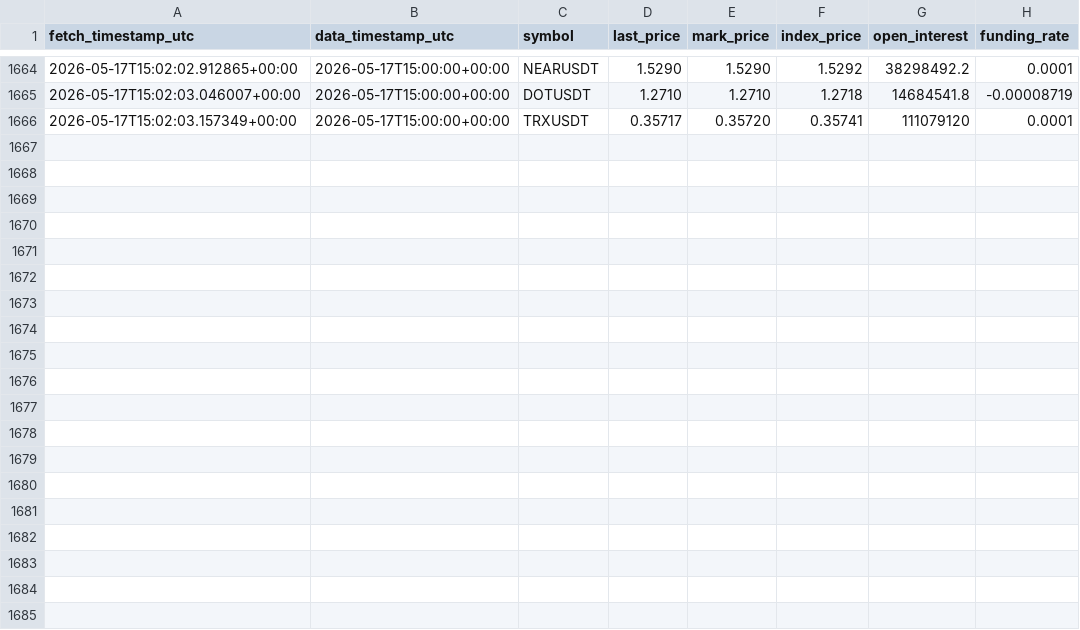
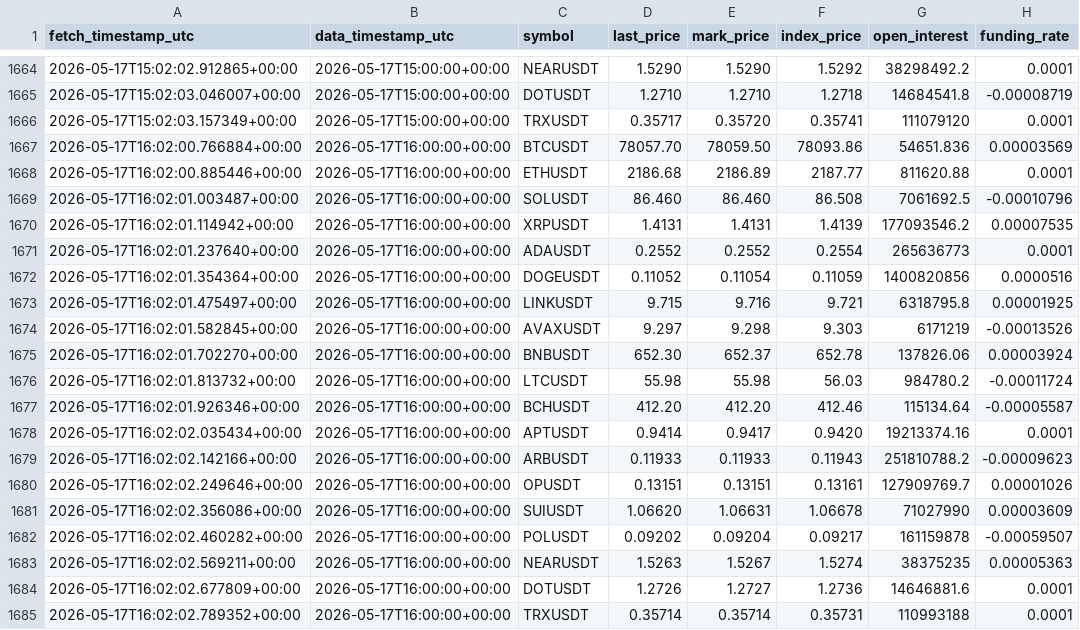
Before and after one commit to Sean11231123/quantcore-forward-observation, a CSV file: data/forward/crypto_derivatives/bybit_hourly.csv, drawn as a sheet; only a part is shown, gaps mark what is left out; the diff names each change by its address in the sheet, - before the commit and + after, or states it on an @@ line.

Commit message:
E2 Pixel4 hourly data update

```diff
--- a/data/forward/crypto_derivatives/bybit_hourly.csv
+++ b/data/forward/crypto_derivatives/bybit_hourly.csv
+row 1667: 2026-05-17T16:02:00.766884+00:00 | 2026-05-17T16:00:00+00:00 | BTCUSDT | 78057.70 | 78059.50 | 78093.86 | 54651.836 | 0.00003569
+row 1668: 2026-05-17T16:02:00.885446+00:00 | 2026-05-17T16:00:00+00:00 | ETHUSDT | 2186.68 | 2186.89 | 2187.77 | 811620.88 | 0.0001
+row 1669: 2026-05-17T16:02:01.003487+00:00 | 2026-05-17T16:00:00+00:00 | SOLUSDT | 86.460 | 86.460 | 86.508 | 7061692.5 | -0.00010796
+row 1670: 2026-05-17T16:02:01.114942+00:00 | 2026-05-17T16:00:00+00:00 | XRPUSDT | 1.4131 | 1.4131 | 1.4139 | 177093546.2 | 0.00007535
+row 1671: 2026-05-17T16:02:01.237640+00:00 | 2026-05-17T16:00:00+00:00 | ADAUSDT | 0.2552 | 0.2552 | 0.2554 | 265636773 | 0.0001
+row 1672: 2026-05-17T16:02:01.354364+00:00 | 2026-05-17T16:00:00+00:00 | DOGEUSDT | 0.11052 | 0.11054 | 0.11059 | 1400820856 | 0.0000516
+row 1673: 2026-05-17T16:02:01.475497+00:00 | 2026-05-17T16:00:00+00:00 | LINKUSDT | 9.715 | 9.716 | 9.721 | 6318795.8 | 0.00001925
+row 1674: 2026-05-17T16:02:01.582845+00:00 | 2026-05-17T16:00:00+00:00 | AVAXUSDT | 9.297 | 9.298 | 9.303 | 6171219 | -0.00013526
+row 1675: 2026-05-17T16:02:01.702270+00:00 | 2026-05-17T16:00:00+00:00 | BNBUSDT | 652.30 | 652.37 | 652.78 | 137826.06 | 0.00003924
+row 1676: 2026-05-17T16:02:01.813732+00:00 | 2026-05-17T16:00:00+00:00 | LTCUSDT | 55.98 | 55.98 | 56.03 | 984780.2 | -0.00011724
+row 1677: 2026-05-17T16:02:01.926346+00:00 | 2026-05-17T16:00:00+00:00 | BCHUSDT | 412.20 | 412.20 | 412.46 | 115134.64 | -0.00005587
+row 1678: 2026-05-17T16:02:02.035434+00:00 | 2026-05-17T16:00:00+00:00 | APTUSDT | 0.9414 | 0.9417 | 0.9420 | 19213374.16 | 0.0001
+row 1679: 2026-05-17T16:02:02.142166+00:00 | 2026-05-17T16:00:00+00:00 | ARBUSDT | 0.11933 | 0.11933 | 0.11943 | 251810788.2 | -0.00009623
+row 1680: 2026-05-17T16:02:02.249646+00:00 | 2026-05-17T16:00:00+00:00 | OPUSDT | 0.13151 | 0.13151 | 0.13161 | 127909769.7 | 0.00001026
+row 1681: 2026-05-17T16:02:02.356086+00:00 | 2026-05-17T16:00:00+00:00 | SUIUSDT | 1.06620 | 1.06631 | 1.06678 | 71027990 | 0.00003609
+row 1682: 2026-05-17T16:02:02.460282+00:00 | 2026-05-17T16:00:00+00:00 | POLUSDT | 0.09202 | 0.09204 | 0.09217 | 161159878 | -0.00059507
+row 1683: 2026-05-17T16:02:02.569211+00:00 | 2026-05-17T16:00:00+00:00 | NEARUSDT | 1.5263 | 1.5267 | 1.5274 | 38375235 | 0.00005363
+row 1684: 2026-05-17T16:02:02.677809+00:00 | 2026-05-17T16:00:00+00:00 | DOTUSDT | 1.2726 | 1.2727 | 1.2736 | 14646881.6 | 0.0001
+row 1685: 2026-05-17T16:02:02.789352+00:00 | 2026-05-17T16:00:00+00:00 | TRXUSDT | 0.35714 | 0.35714 | 0.35731 | 110993188 | 0.0001
```
